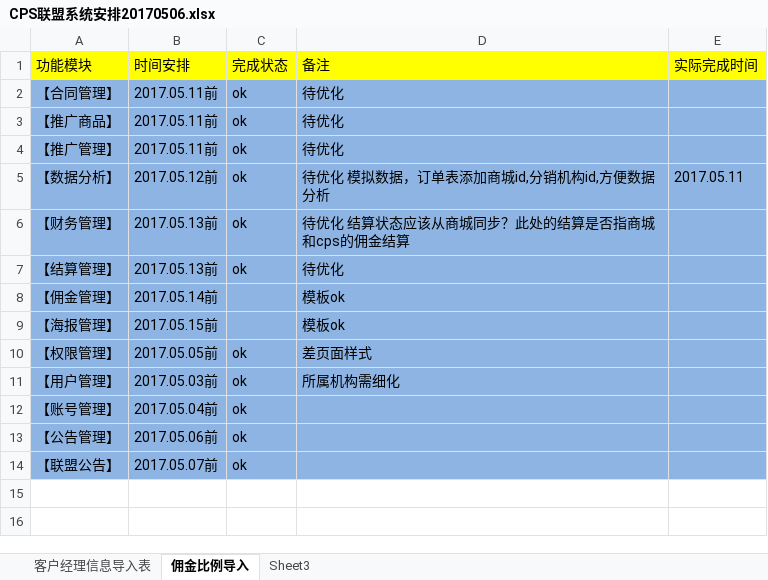
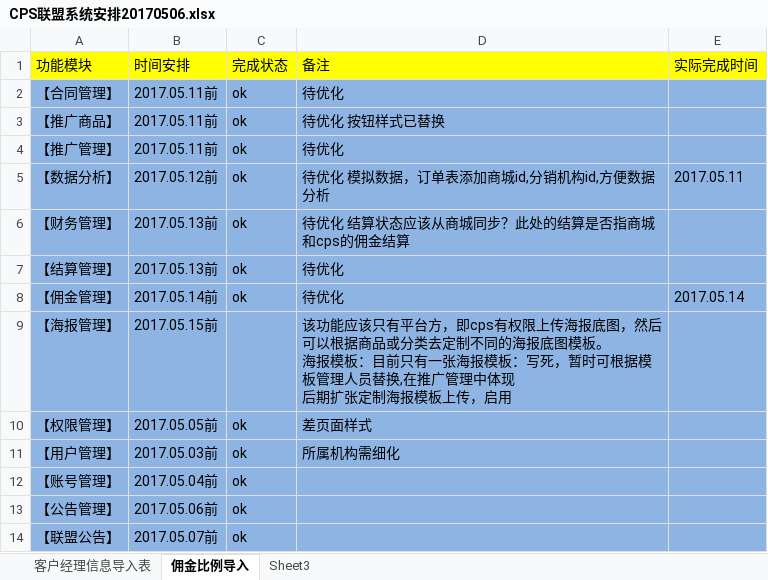
Before and after one commit to 1569501393/www.ctw.com, an Excel workbook: doc/CPS联盟系统安排20170506.xlsx, sheet 佣金比例导入, drawn as a sheet; only a part is shown; the shorter side is filled out with more unchanged rows; values as stored, in another font and other column widths than the file's, no borders; ↵ is a line break in a cell; the diff names each change by its address in the sheet, - before the commit and + after, or states it on an @@ line.

```diff
--- a/doc/CPS联盟系统安排20170506.xlsx (sheet 佣金比例导入)
+++ b/doc/CPS联盟系统安排20170506.xlsx (sheet 佣金比例导入)
-D3 (备注): 待优化
+D3 (备注): 待优化 按钮样式已替换
-C8 (完成状态): (empty)
+C8 (完成状态): ok
-D8 (备注): 模板ok
+D8 (备注): 待优化
-E8 (实际完成时间): (empty)
+E8 (实际完成时间): 2017.05.14
-D9 (备注): 模板ok
+D9 (备注): 该功能应该只有平台方，即cps有权限上传海报底图，然后可以根据商品或分类去定制不同的海报底图模板。 ↵ 海报模板：目前只有一张海报模板：写死，暂时可根据模板管理人员替换,在推广管理中体现 ↵ 后期扩张定制海报模板上传，启用
```
Also changed, not shown: 28 other files.
